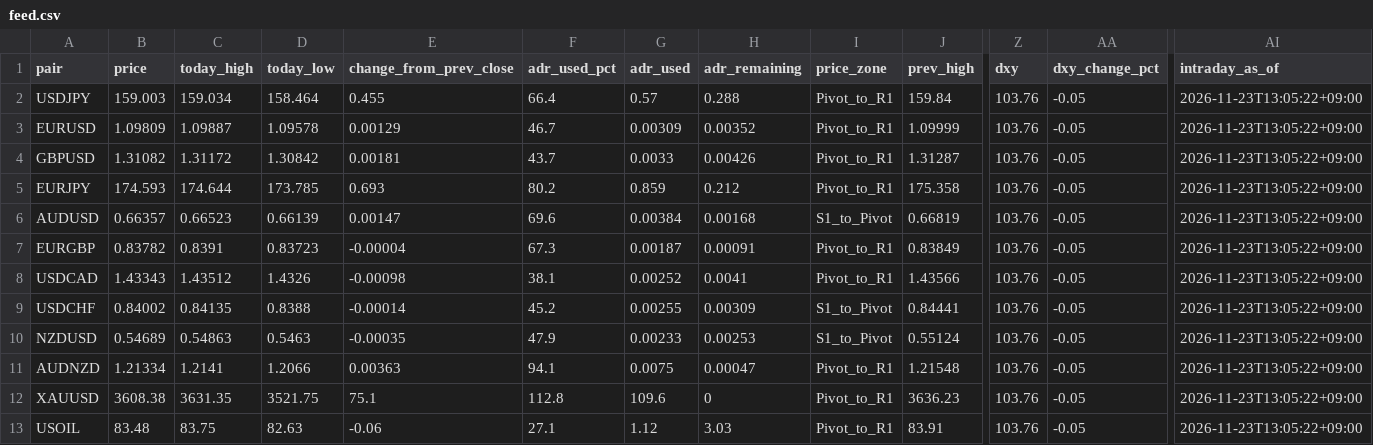
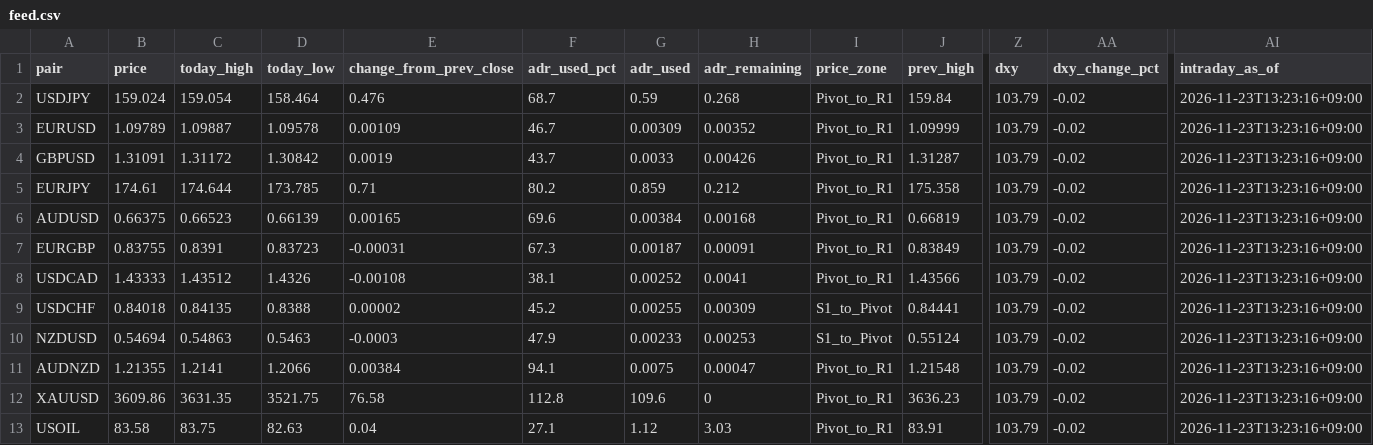
Before and after one commit to MFlab-inc/FXDaily-Levels, a CSV file: data/feed.csv, drawn as a sheet; only a part is shown, gaps mark what is left out; the diff names each change by its address in the sheet, - before the commit and + after, or states it on an @@ line.

```diff
--- a/data/feed.csv
+++ b/data/feed.csv
-B2 (price): 159.003
+B2 (price): 159.024
-C2 (today_high): 159.034
+C2 (today_high): 159.054
-E2 (change_from_prev_close): 0.455
+E2 (change_from_prev_close): 0.476
-F2 (adr_used_pct): 66.4
+F2 (adr_used_pct): 68.7
-G2 (adr_used): 0.57
+G2 (adr_used): 0.59
-H2 (adr_remaining): 0.288
+H2 (adr_remaining): 0.268
-Z2:Z13 (dxy): 103.76
+Z2:Z13 (dxy): 103.79
-AA2:AA13 (dxy_change_pct): -0.05
+AA2:AA13 (dxy_change_pct): -0.02
-AI2:AI13 (intraday_as_of): 2026-11-23T13:05:22+09:00
+AI2:AI13 (intraday_as_of): 2026-11-23T13:23:16+09:00
-B3 (price): 1.09809
+B3 (price): 1.09789
-E3 (change_from_prev_close): 0.00129
+E3 (change_from_prev_close): 0.00109
-B4 (price): 1.31082
+B4 (price): 1.31091
-E4 (change_from_prev_close): 0.00181
+E4 (change_from_prev_close): 0.0019
-B5 (price): 174.593
+B5 (price): 174.61
-E5 (change_from_prev_close): 0.693
+E5 (change_from_prev_close): 0.71
-B6 (price): 0.66357
+B6 (price): 0.66375
-E6 (change_from_prev_close): 0.00147
+E6 (change_from_prev_close): 0.00165
-I6 (price_zone): S1_to_Pivot
+I6 (price_zone): Pivot_to_R1
-B7 (price): 0.83782
+B7 (price): 0.83755
-E7 (change_from_prev_close): -0.00004
+E7 (change_from_prev_close): -0.00031
-B8 (price): 1.43343
+B8 (price): 1.43333
-E8 (change_from_prev_close): -0.00098
+E8 (change_from_prev_close): -0.00108
-B9 (price): 0.84002
+B9 (price): 0.84018
-E9 (change_from_prev_close): -0.00014
+E9 (change_from_prev_close): 0.00002
-B10 (price): 0.54689
+B10 (price): 0.54694
-E10 (change_from_prev_close): -0.00035
+E10 (change_from_prev_close): -0.0003
-B11 (price): 1.21334
+B11 (price): 1.21355
-E11 (change_from_prev_close): 0.00363
+E11 (change_from_prev_close): 0.00384
-B12 (price): 3608.38
+B12 (price): 3609.86
-E12 (change_from_prev_close): 75.1
+E12 (change_from_prev_close): 76.58
-B13 (price): 83.48
+B13 (price): 83.58
-E13 (change_from_prev_close): -0.06
+E13 (change_from_prev_close): 0.04
```
Also changed, not shown: 6 other files.
